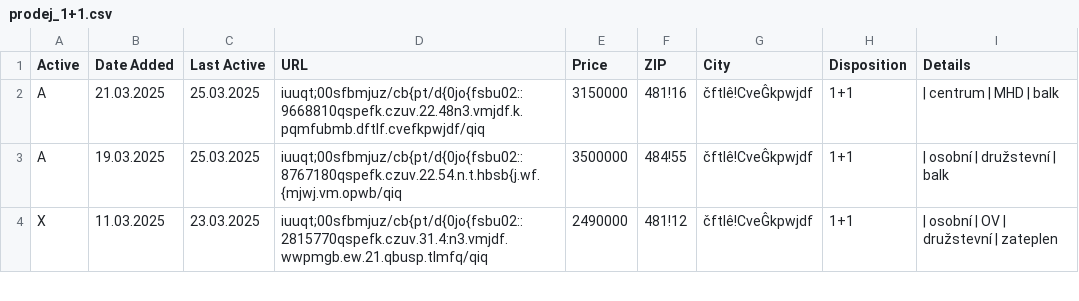
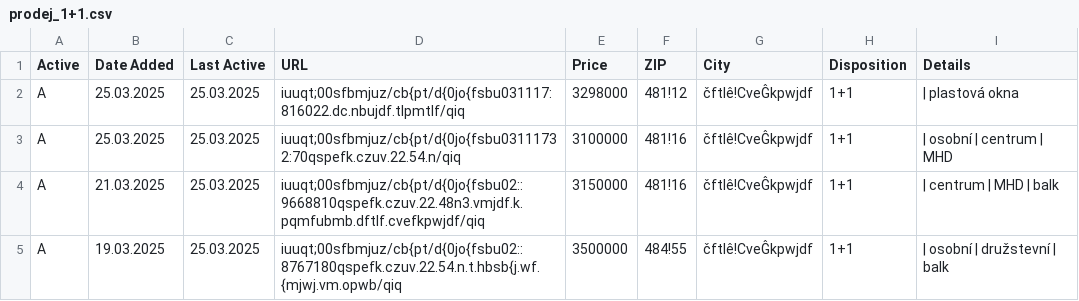
Before and after one commit to zahapat/real-watchdog, a CSV file: database/prodej_1+1.csv, drawn as a sheet; only a part is shown; the shorter side is filled out with more unchanged rows.

Commit message:
[refactor]: Update database via automated action

```diff
--- a/database/prodej_1+1.csv
+++ b/database/prodej_1+1.csv
@@ -1,2 +1,4 @@
 Active,Date Added,Last Active,URL,Price,ZIP,City,Disposition,Details
+A,25.03.2025,25.03.2025,iuuqt;00sfbmjuz/cb{pt/d{0jo{fsbu031117:816022.dc.nbujdf.tlpmtlf/qiq,3298000,481!12,čftlê!CveĜkpwjdf,1+1,|  plastová okna
+A,25.03.2025,25.03.2025,iuuqt;00sfbmjuz/cb{pt/d{0jo{fsbu03111732:70qspefk.czuv.22.54.n/qiq,3100000,481!16,čftlê!CveĜkpwjdf,1+1,|  osobní  |  centrum  |  MHD
 A,21.03.2025,25.03.2025,iuuqt;00sfbmjuz/cb{pt/d{0jo{fsbu02::9668810qspefk.czuv.22.48n3.vmjdf.k.pqmfubmb.dftlf.cvefkpwjdf/qiq,3150000,481!16,čftlê!CveĜkpwjdf,1+1,|  centrum  |  MHD  |  balk
```
Also changed, not shown: database/prodej_1+kk.csv, database/prodej_2+1.csv, 5 other files.
